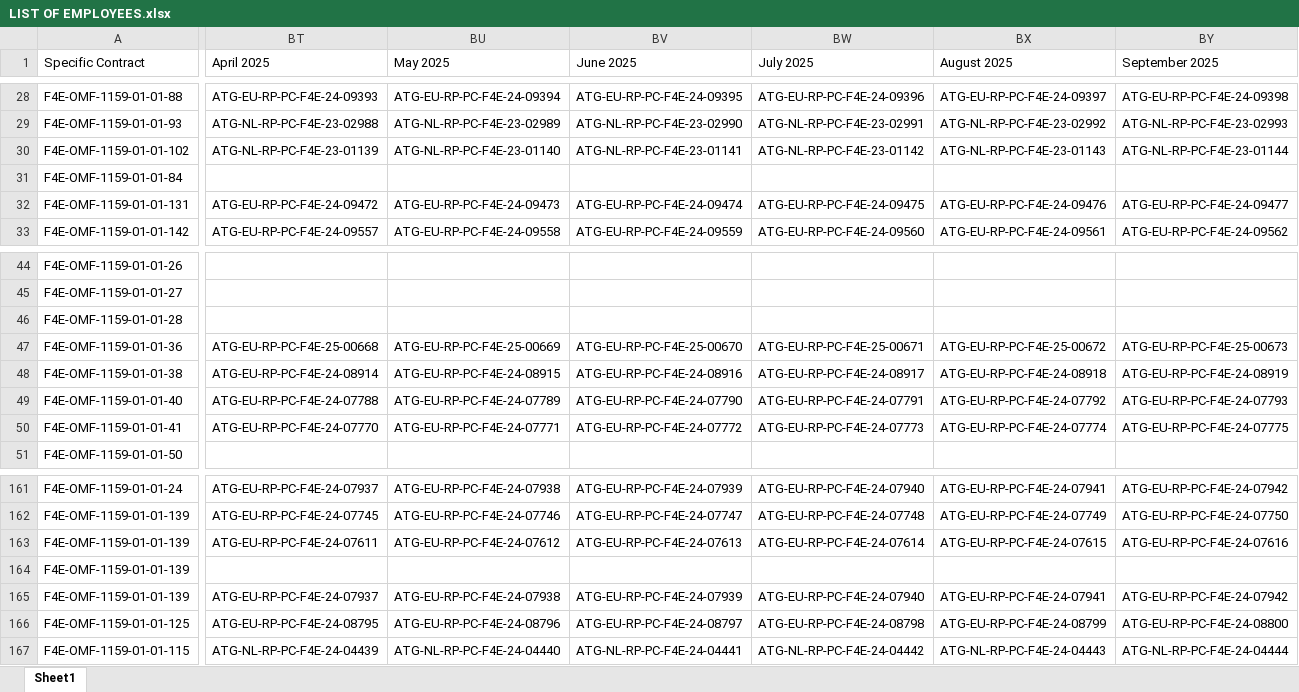
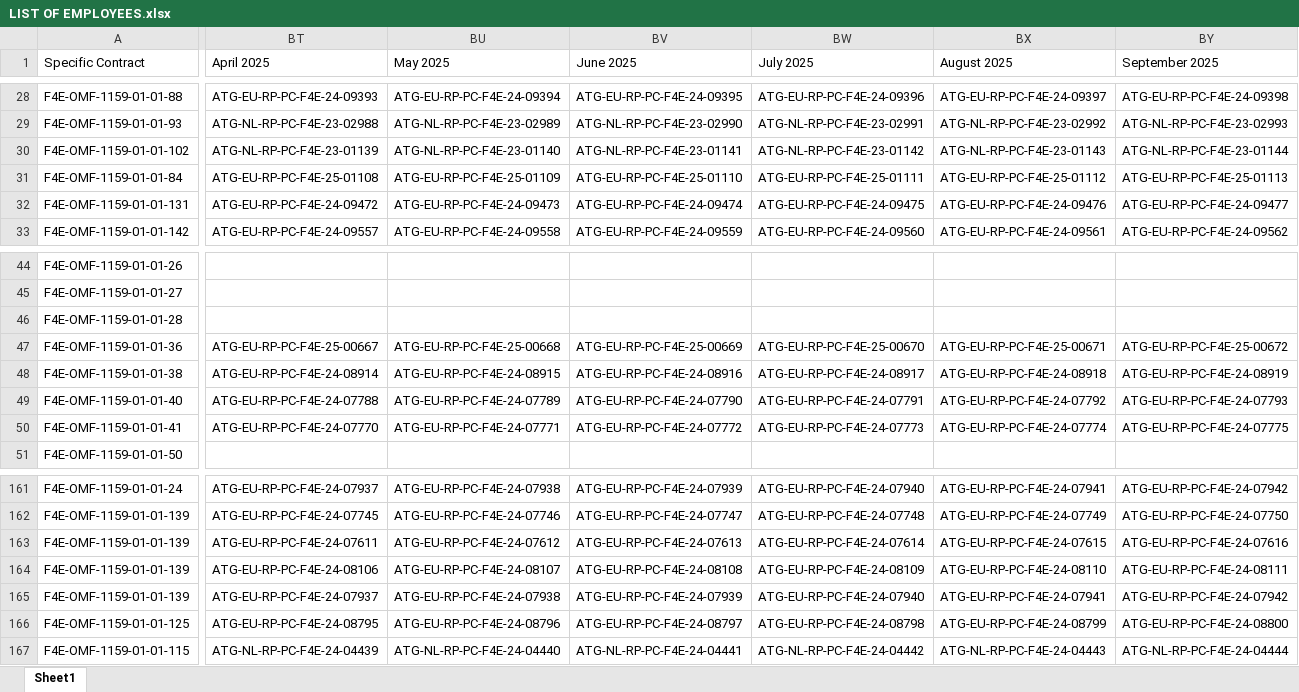
Before and after one commit to marcfr93/MR_Check, an Excel workbook: LIST OF EMPLOYEES.xlsx, sheet Sheet1, drawn as a sheet; only a part is shown, gaps mark what is left out; values as stored, in another font and other column widths than the file's, no cell formats; the diff covers the shown part only; the diff names each change by its address in the sheet, - before the commit and + after, or states it on an @@ line.

```diff
--- a/LIST OF EMPLOYEES.xlsx (sheet Sheet1)
+++ b/LIST OF EMPLOYEES.xlsx (sheet Sheet1)
-BT31 (April 2025): (empty)
+BT31 (April 2025): ATG-EU-RP-PC-F4E-25-01108
-BU31 (May 2025): (empty)
+BU31 (May 2025): ATG-EU-RP-PC-F4E-25-01109
-BV31 (June 2025): (empty)
+BV31 (June 2025): ATG-EU-RP-PC-F4E-25-01110
-BW31 (July 2025): (empty)
+BW31 (July 2025): ATG-EU-RP-PC-F4E-25-01111
-BX31 (August 2025): (empty)
+BX31 (August 2025): ATG-EU-RP-PC-F4E-25-01112
-BY31 (September 2025): (empty)
+BY31 (September 2025): ATG-EU-RP-PC-F4E-25-01113
-BT47 (April 2025): ATG-EU-RP-PC-F4E-25-00668
+BT47 (April 2025): ATG-EU-RP-PC-F4E-25-00667
-BU47 (May 2025): ATG-EU-RP-PC-F4E-25-00669
+BU47 (May 2025): ATG-EU-RP-PC-F4E-25-00668
-BV47 (June 2025): ATG-EU-RP-PC-F4E-25-00670
+BV47 (June 2025): ATG-EU-RP-PC-F4E-25-00669
-BW47 (July 2025): ATG-EU-RP-PC-F4E-25-00671
+BW47 (July 2025): ATG-EU-RP-PC-F4E-25-00670
-BX47 (August 2025): ATG-EU-RP-PC-F4E-25-00672
+BX47 (August 2025): ATG-EU-RP-PC-F4E-25-00671
-BY47 (September 2025): ATG-EU-RP-PC-F4E-25-00673
+BY47 (September 2025): ATG-EU-RP-PC-F4E-25-00672
-BT164 (April 2025): (empty)
+BT164 (April 2025): ATG-EU-RP-PC-F4E-24-08106
-BU164 (May 2025): (empty)
+BU164 (May 2025): ATG-EU-RP-PC-F4E-24-08107
-BV164 (June 2025): (empty)
+BV164 (June 2025): ATG-EU-RP-PC-F4E-24-08108
-BW164 (July 2025): (empty)
+BW164 (July 2025): ATG-EU-RP-PC-F4E-24-08109
-BX164 (August 2025): (empty)
+BX164 (August 2025): ATG-EU-RP-PC-F4E-24-08110
-BY164 (September 2025): (empty)
+BY164 (September 2025): ATG-EU-RP-PC-F4E-24-08111
```
Also changed, not shown: 93 edited cells elsewhere in this sheet, cell formats.
